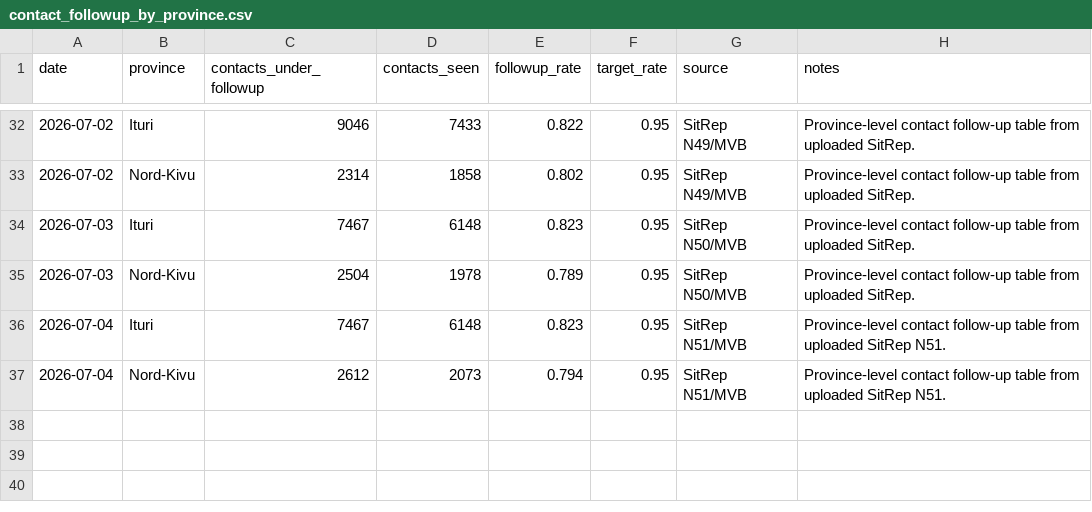
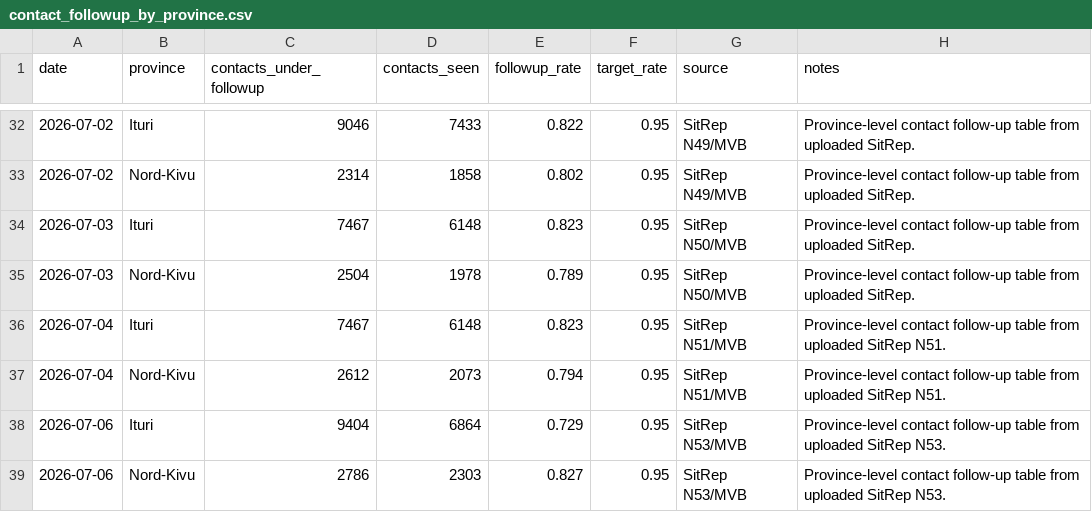
Before and after one commit to mosuzuki/drc_mobility, a CSV file: data/contact_followup_by_province.csv, drawn as a sheet; only a part is shown, gaps mark what is left out; the diff names each change by its address in the sheet, - before the commit and + after, or states it on an @@ line.

```diff
--- a/data/contact_followup_by_province.csv
+++ b/data/contact_followup_by_province.csv
+row 38: 2026-07-06 | Ituri | 9404 | 6864 | 0.729 | 0.95 | SitRep N53/MVB | Province-level contact follow-up table from uploaded SitRep N53.
+row 39: 2026-07-06 | Nord-Kivu | 2786 | 2303 | 0.827 | 0.95 | SitRep N53/MVB | Province-level contact follow-up table from uploaded SitRep N53.
```
Also changed, not shown: data/ai_sitrep_summary.csv, data/cases_by_hz.csv, 16 other files.
